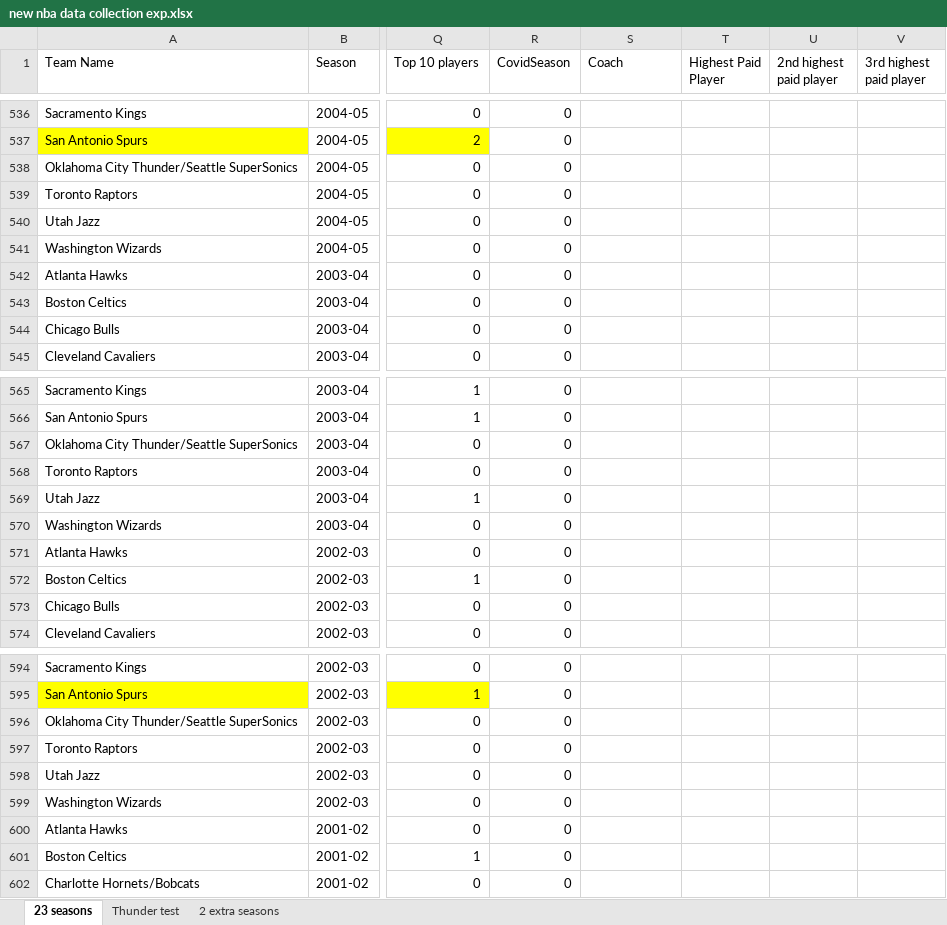
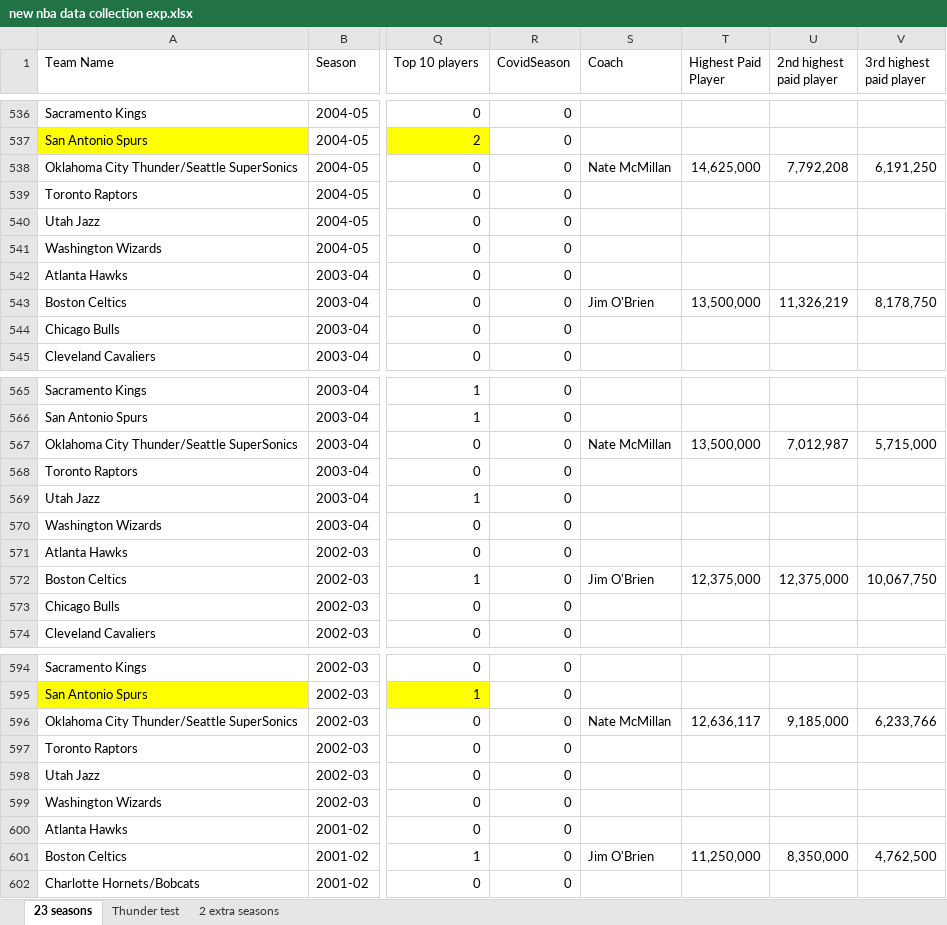
Before and after one commit to hanct249/nbaprojectdata, an Excel workbook: new nba data collection exp.xlsx, sheet 23 seasons, drawn as a sheet; only a part is shown, gaps mark what is left out; values as stored, in another font and other column widths than the file's, no borders; the diff covers the shown part only; the diff names each change by its address in the sheet, - before the commit and + after, or states it on an @@ line.

```diff
--- a/new nba data collection exp.xlsx (sheet 23 seasons)
+++ b/new nba data collection exp.xlsx (sheet 23 seasons)
-S538 (Coach): (empty)
+S538 (Coach): Nate McMillan
-T538 (Highest Paid Player): (empty)
+T538 (Highest Paid Player): 14,625,000
-U538 (2nd highest paid player): (empty)
+U538 (2nd highest paid player): 7,792,208
-V538 (3rd highest paid player): (empty)
+V538 (3rd highest paid player): 6,191,250
-S543 (Coach): (empty)
+S543 (Coach): Jim O'Brien
-T543 (Highest Paid Player): (empty)
+T543 (Highest Paid Player): 13,500,000
-U543 (2nd highest paid player): (empty)
+U543 (2nd highest paid player): 11,326,219
-V543 (3rd highest paid player): (empty)
+V543 (3rd highest paid player): 8,178,750
-S567 (Coach): (empty)
+S567 (Coach): Nate McMillan
-T567 (Highest Paid Player): (empty)
+T567 (Highest Paid Player): 13,500,000
-U567 (2nd highest paid player): (empty)
+U567 (2nd highest paid player): 7,012,987
-V567 (3rd highest paid player): (empty)
+V567 (3rd highest paid player): 5,715,000
-S572 (Coach): (empty)
+S572 (Coach): Jim O'Brien
-T572 (Highest Paid Player): (empty)
+T572 (Highest Paid Player): 12,375,000
-U572 (2nd highest paid player): (empty)
+U572 (2nd highest paid player): 12,375,000
-V572 (3rd highest paid player): (empty)
+V572 (3rd highest paid player): 10,067,750
-S596 (Coach): (empty)
+S596 (Coach): Nate McMillan
-T596 (Highest Paid Player): (empty)
+T596 (Highest Paid Player): 12,636,117
-U596 (2nd highest paid player): (empty)
+U596 (2nd highest paid player): 9,185,000
-V596 (3rd highest paid player): (empty)
+V596 (3rd highest paid player): 6,233,766
-S601 (Coach): (empty)
+S601 (Coach): Jim O'Brien
-T601 (Highest Paid Player): (empty)
+T601 (Highest Paid Player): 11,250,000
-U601 (2nd highest paid player): (empty)
+U601 (2nd highest paid player): 8,350,000
-V601 (3rd highest paid player): (empty)
+V601 (3rd highest paid player): 4,762,500
```
Also changed, not shown: 96 edited cells elsewhere in this sheet.
